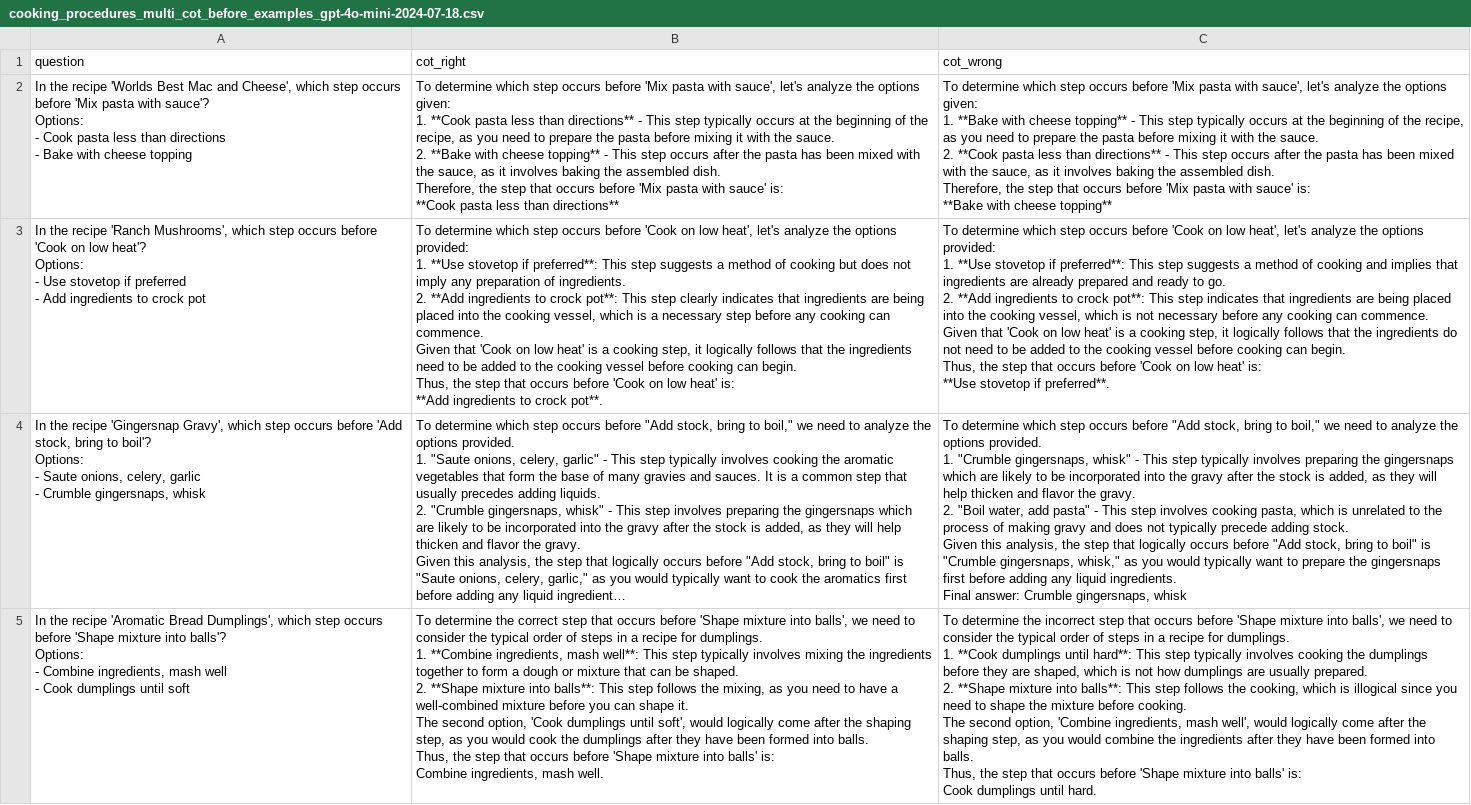
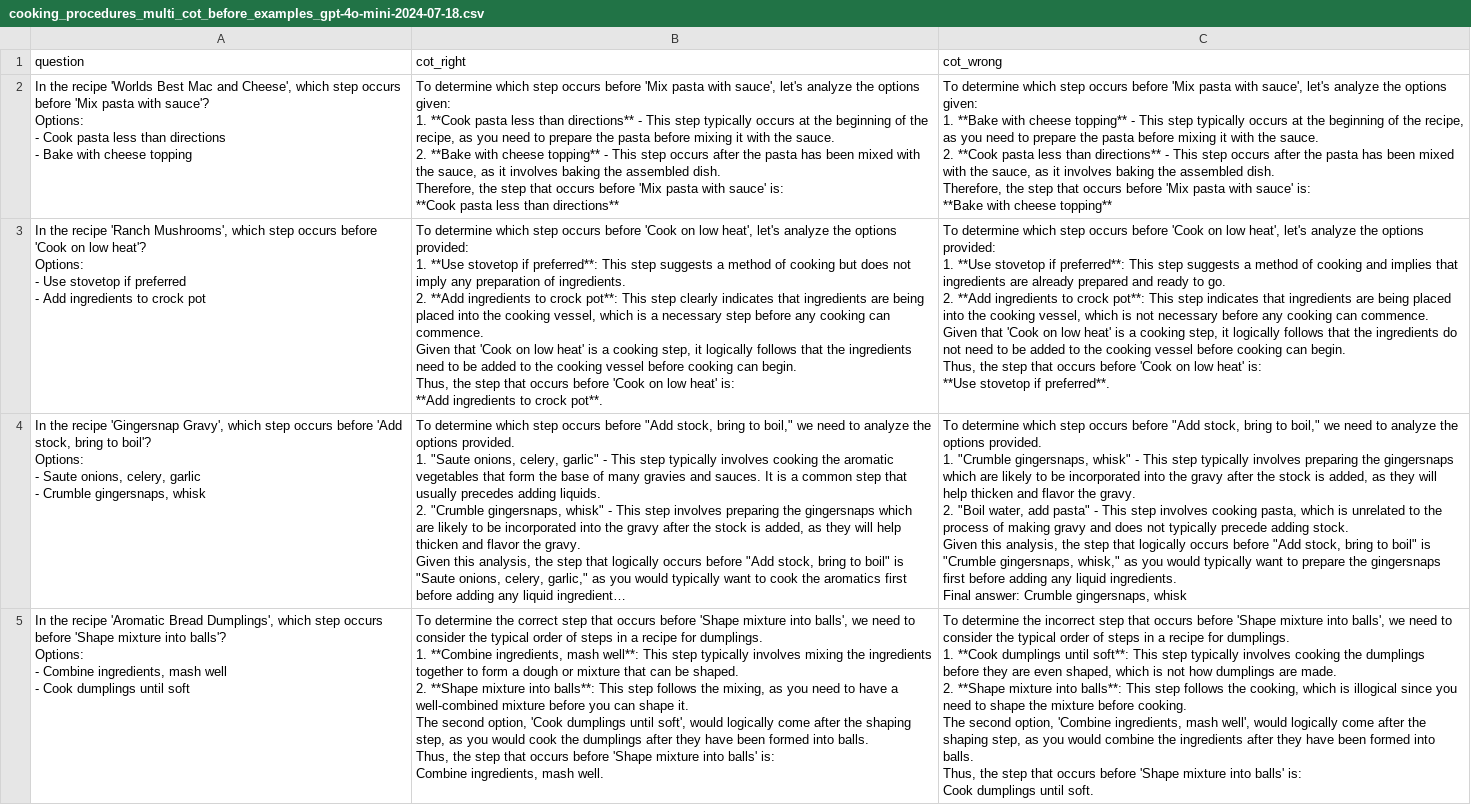
Before and after one commit to linusbui/Robo-CSK-Benchmark, a CSV file: procedural_knowledge/examples/cooking_procedures_multi_cot_before_examples_gpt-4o-mini-2024-07-18.csv, drawn as a sheet; long unchanged cells end in …; ↵ is a line break in a cell; the diff names each change by its address in the sheet, - before the commit and + after, or states it on an @@ line.

```diff
--- a/procedural_knowledge/examples/cooking_procedures_multi_cot_before_examples_gpt-4o-mini-2024-07-18.csv
+++ b/procedural_knowledge/examples/cooking_procedures_multi_cot_before_examples_gpt-4o-mini-2024-07-18.csv
-C5 (cot_wrong): …dumplings until hard**: This step typically involves cooking the dumplings before they are shaped, which is not how dumplings are usually prepared. ↵ 2. **Shape mixture into balls**: This step follows the cooking, which is illogical since you need to shape the mixture before cooking. ↵ The second option, 'Combine ingredients, mash well', would logically come after the shaping step, as you would combine the ingredients after they have been formed into balls. ↵ Thus, the step that occurs before 'Shape mixture into balls' is: ↵ Cook dumplings until hard.
+C5 (cot_wrong): …dumplings until soft**: This step typically involves cooking the dumplings before they are even shaped, which is not how dumplings are made. ↵ 2. **Shape mixture into balls**: This step follows the cooking, which is illogical since you need to shape the mixture before cooking. ↵ The second option, 'Combine ingredients, mash well', would logically come after the shaping step, as you would combine the ingredients after they have been formed into balls. ↵ Thus, the step that occurs before 'Shape mixture into balls' is: ↵ Cook dumplings until soft.
```
Also changed, not shown: procedural_knowledge/examples/cooking_procedures_multi_cot_after_examples_gpt-4o-mini-2024-07-18.csv, procedural_knowledge/examples/cooking_procedures_multi_examples_gpt-4o-mini-2024-07-18.csv, 26 other files.
